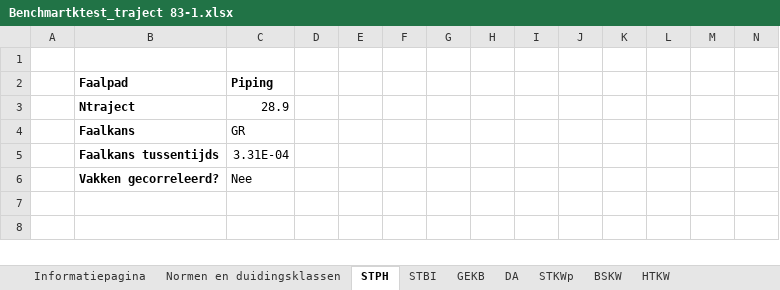
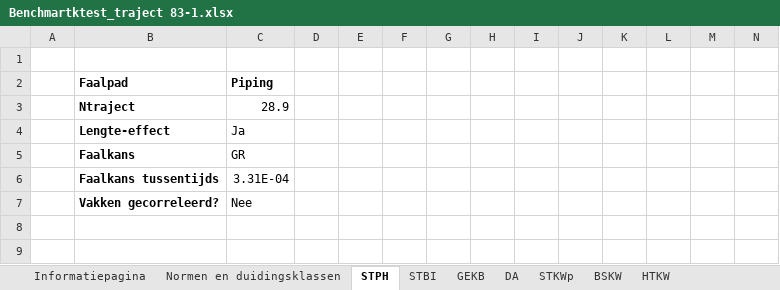
Before and after one commit to Deltares/wbi-assemblage-rekenkern, an Excel workbook: benchmarktests/testdefinitions/Benchmartktest_traject 83-1.xlsx, sheet STPH, drawn as a sheet; only a part is shown; values as stored, in another font and other column widths than the file's, no borders; conditional formats not drawn; rows hold the shown columns only; the diff names each change by its address in the sheet, - before the commit and + after, or states it on an @@ line.

```diff
--- a/benchmarktests/testdefinitions/Benchmartktest_traject 83-1.xlsx (sheet STPH)
+++ b/benchmarktests/testdefinitions/Benchmartktest_traject 83-1.xlsx (sheet STPH)
+row 4:  | Lengte-effect | Ja
```
Also changed, not shown: sheet DA, sheet BSKW, sheet HTKW, sheet STKWp, sheet STBI, sheet GEKB, formulas that keep their value, benchmarktests/testdefinitions/Benchmartktest_traject 12-2.xlsx, benchmarktests/testdefinitions/Benchmartktest_traject 13-2.xlsx, 43 other files.
